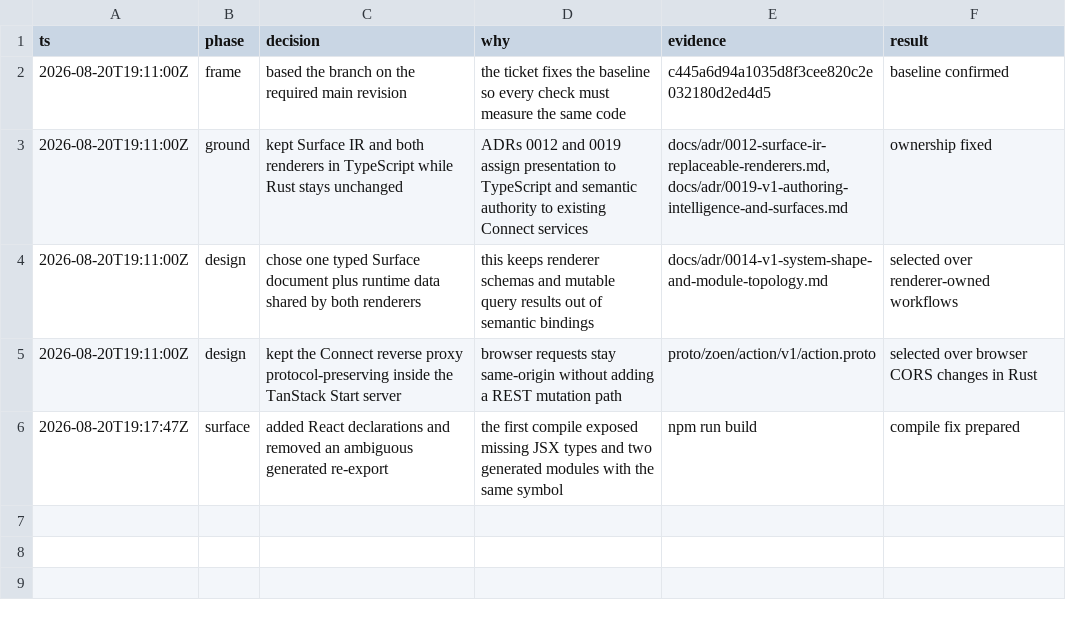
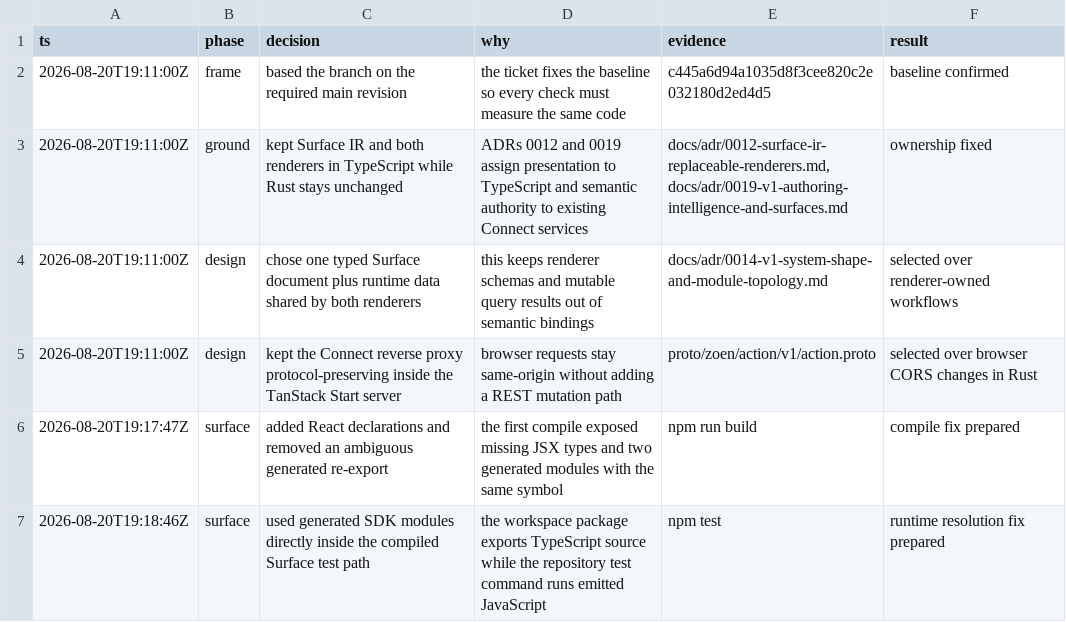
Before and after one commit to EnzoTironi/OS, a TSV file: .audit/web-deterministic.tsv, drawn as a sheet.

```diff
--- a/.audit/web-deterministic.tsv
+++ b/.audit/web-deterministic.tsv
@@ -6 +6,2 @@ ts	phase	decision	why	evidence	result
 2026-08-20T19:17:47Z	surface	added React declarations and removed an ambiguous generated re-export	the first compile exposed missing JSX types and two generated modules with the same symbol	npm run build	compile fix prepared
+2026-08-20T19:18:46Z	surface	used generated SDK modules directly inside the compiled Surface test path	the workspace package exports TypeScript source while the repository test command runs emitted JavaScript	npm test	runtime resolution fix prepared
```
Also changed, not shown: 2 other files.
